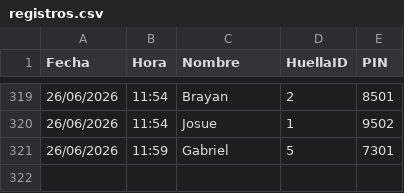
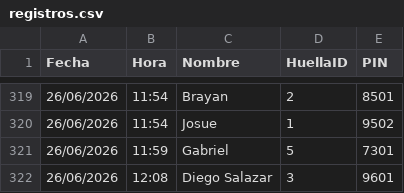
Before and after one commit to IMPLACOR/BIOMETRICO, a CSV file: registros.csv, drawn as a sheet; only a part is shown, gaps mark what is left out; the diff names each change by its address in the sheet, - before the commit and + after, or states it on an @@ line.

Commit message:
Actualizando registros desde ESP32

```diff
--- a/registros.csv
+++ b/registros.csv
+row 322: 26/06/2026 | 12:08 | Diego Salazar | 3 | 9601
```
